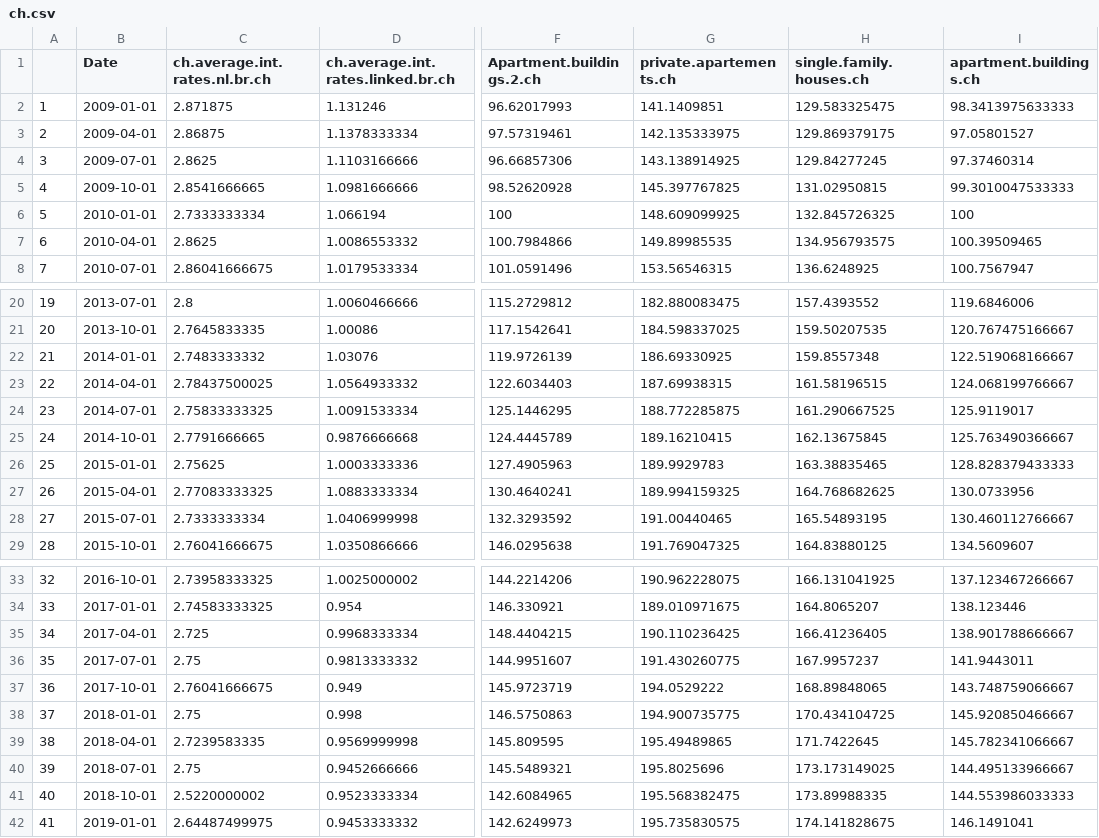
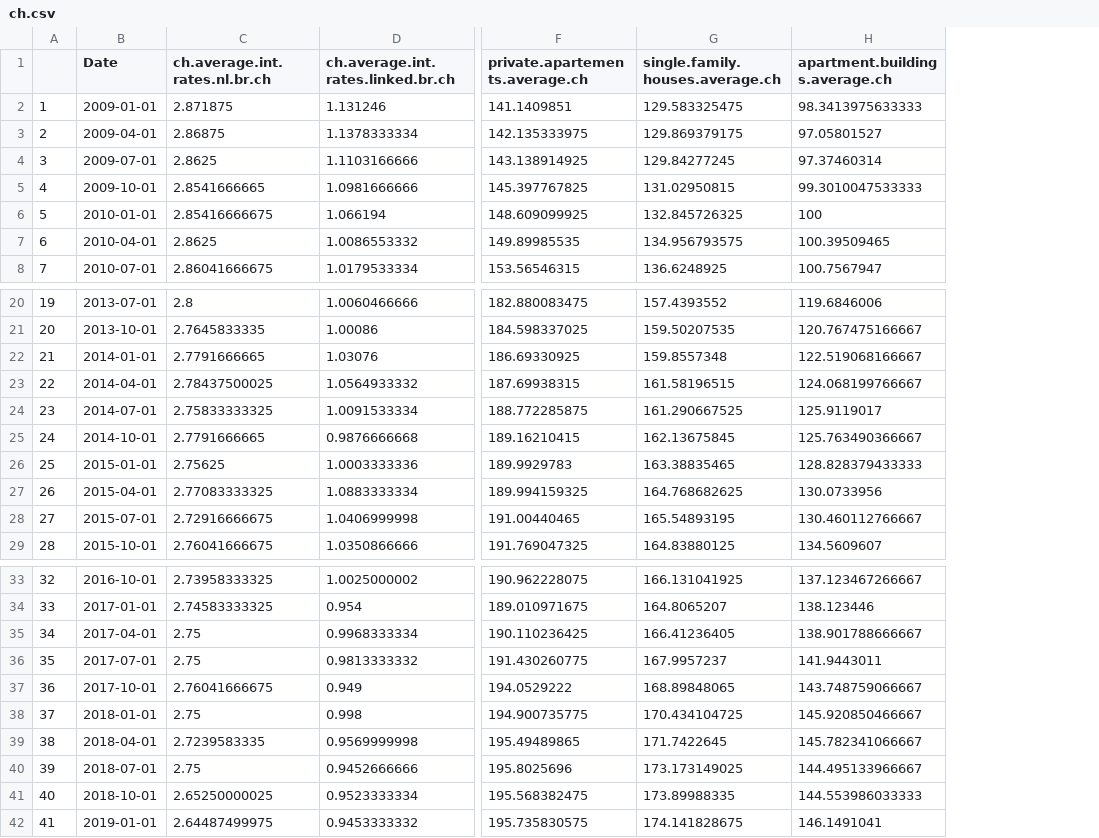
Before and after one commit to Chnebu/BUINTproj, a CSV file: data/ch.csv, drawn as a sheet; only a part is shown, gaps mark what is left out; removed rows and columns are numbered as before the commit, all else as after; the diff covers the shown part only; the diff names each change by its address in the sheet, - before the commit and + after, or states it on an @@ line.

```diff
--- a/data/ch.csv
+++ b/data/ch.csv
-column F (Apartment.buildings.2.ch), rows 2-8: 96.62017993 | 97.57319461 | 96.66857306 | 98.52620928 | 100 | 100.7984866 | 101.0591496; rows 20-29: 115.2729812 | 117.1542641 | 119.9726139 | 122.6034403 | 125.1446295 | 124.4445789 | 127.4905963 | 130.4640241 | 132.3293592 | 146.0295638; rows 33-42: 144.2214206 | 146.330921 | 148.4404215 | 144.9951607 | 145.9723719 | 146.5750863 | 145.809595 | 145.5489321 | 142.6084965 | 142.6249973
-F1: private.apartements.ch
+F1: private.apartements.average.ch
-G1: single.family.houses.ch
+G1: single.family.houses.average.ch
-H1: apartment.buildings.ch
+H1: apartment.buildings.average.ch
-C6 (ch.average.int.rates.nl.br.ch): 2.7333333334
+C6 (ch.average.int.rates.nl.br.ch): 2.85416666675
-C22 (ch.average.int.rates.nl.br.ch): 2.7483333332
+C22 (ch.average.int.rates.nl.br.ch): 2.7791666665
-C28 (ch.average.int.rates.nl.br.ch): 2.7333333334
+C28 (ch.average.int.rates.nl.br.ch): 2.72916666675
-C35 (ch.average.int.rates.nl.br.ch): 2.725
+C35 (ch.average.int.rates.nl.br.ch): 2.75
-C41 (ch.average.int.rates.nl.br.ch): 2.5220000002
+C41 (ch.average.int.rates.nl.br.ch): 2.65250000025
```
Also changed, not shown: 1 edited cell elsewhere in this file, ch.csv, 1 other file.
